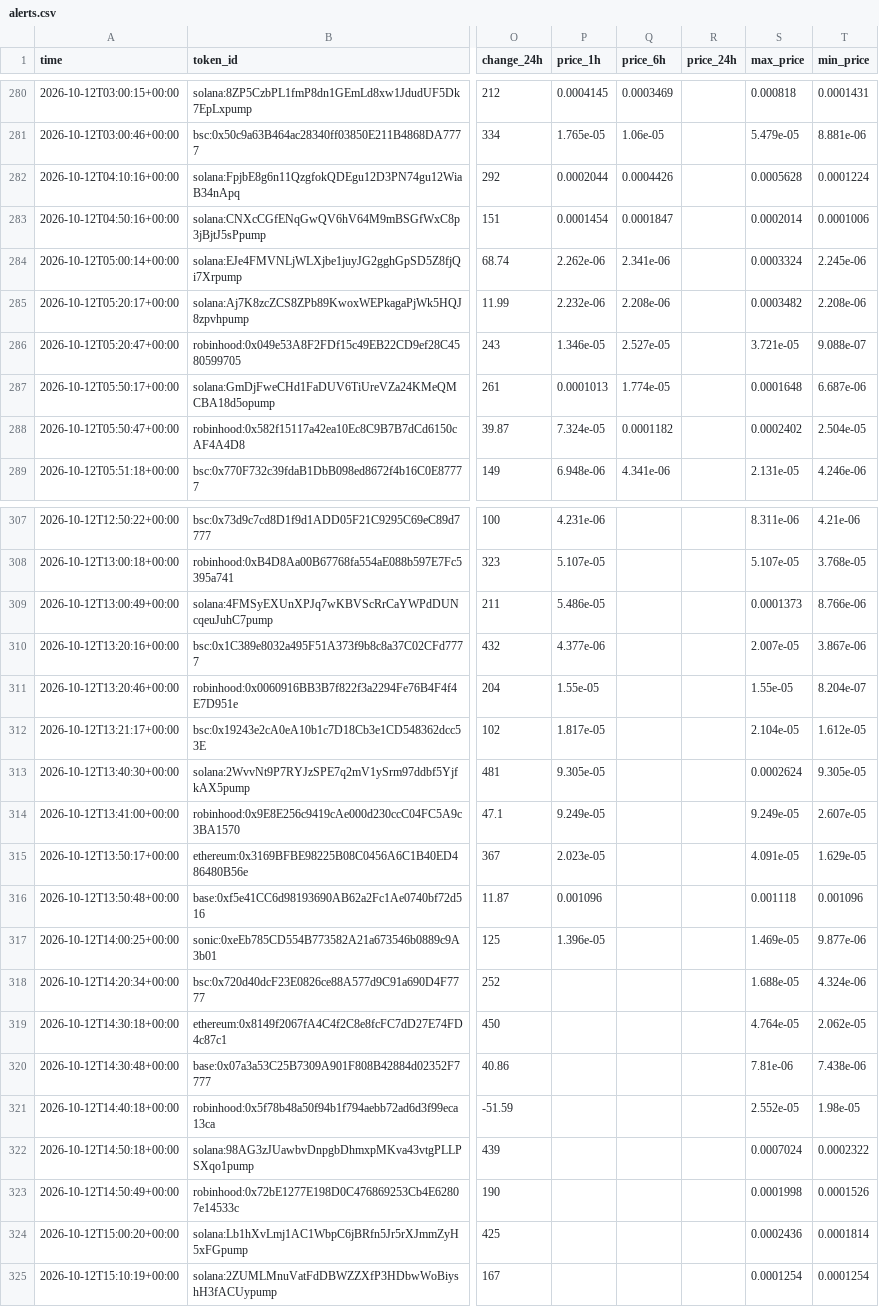
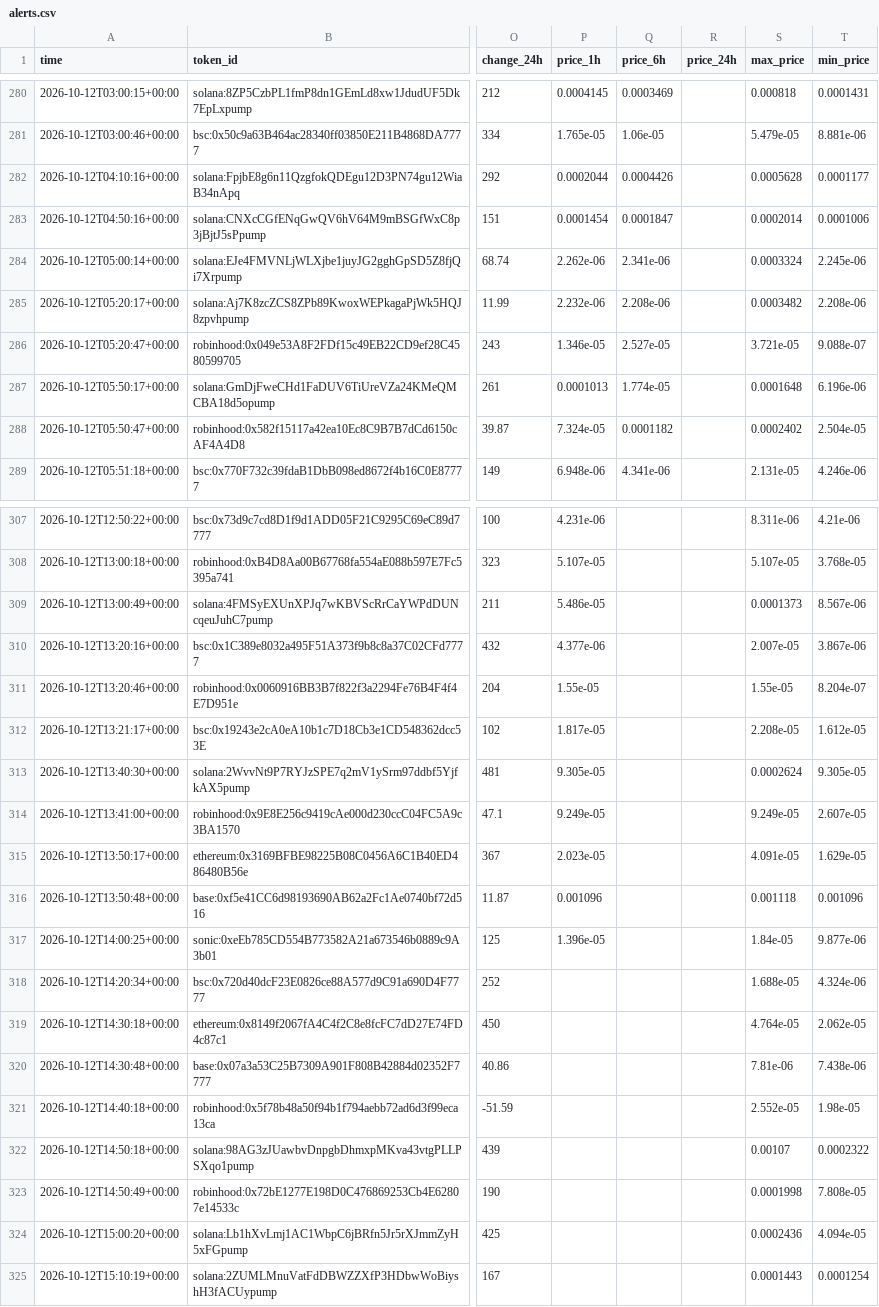
Before and after one commit to zachevm/Telegram-Bot, a CSV file: alerts.csv, drawn as a sheet; only a part is shown, gaps mark what is left out; the diff covers the shown part only; the diff names each change by its address in the sheet, - before the commit and + after, or states it on an @@ line.

```diff
--- a/alerts.csv
+++ b/alerts.csv
-T282 (min_price): 0.0001224
+T282 (min_price): 0.0001177
-T287 (min_price): 6.687e-06
+T287 (min_price): 6.196e-06
-T309 (min_price): 8.766e-06
+T309 (min_price): 8.567e-06
-S312 (max_price): 2.104e-05
+S312 (max_price): 2.208e-05
-S317 (max_price): 1.469e-05
+S317 (max_price): 1.84e-05
-S322 (max_price): 0.0007024
+S322 (max_price): 0.00107
-T323 (min_price): 0.0001526
+T323 (min_price): 7.808e-05
-T324 (min_price): 0.0001814
+T324 (min_price): 4.094e-05
-S325 (max_price): 0.0001254
+S325 (max_price): 0.0001443
```
Also changed, not shown: 6 edited cells elsewhere in this file, rejected.csv, runs.csv.
